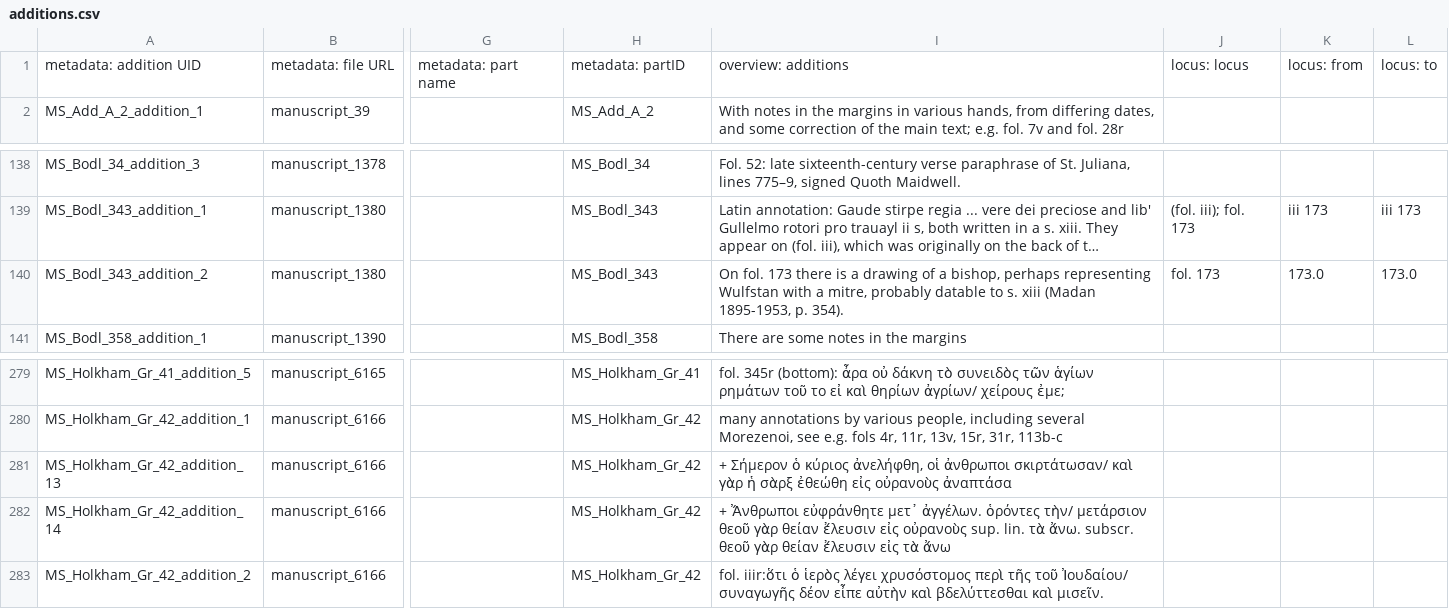
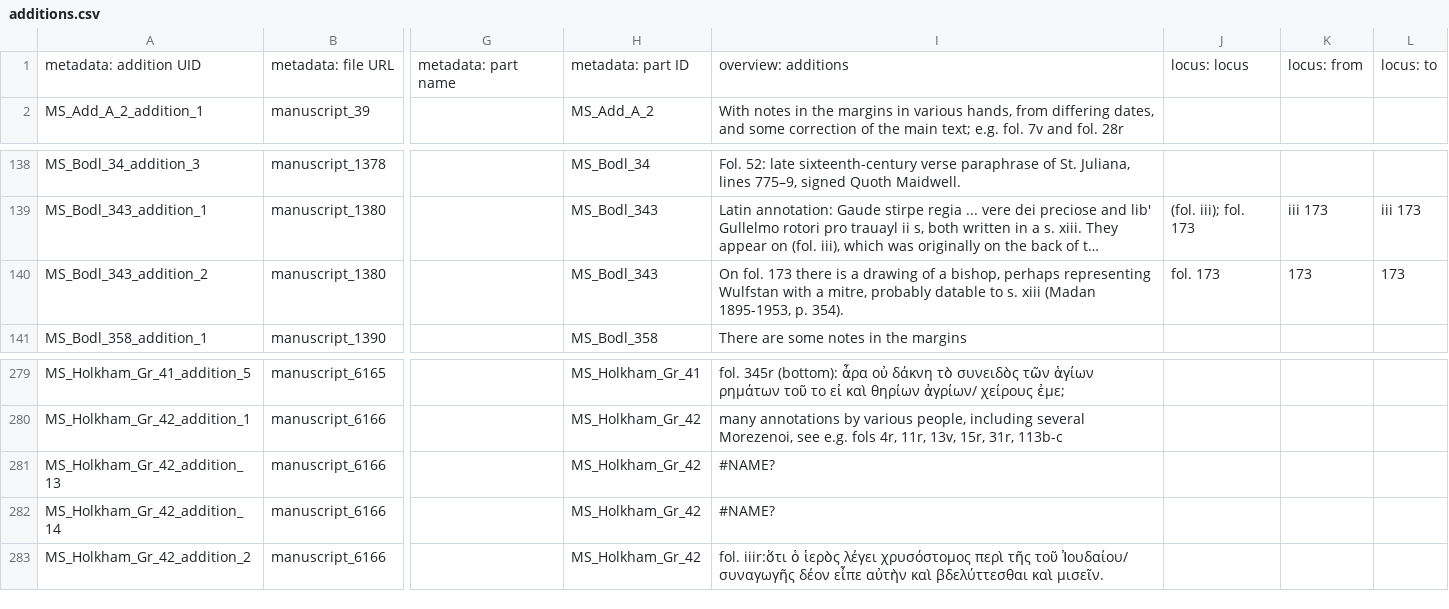
Before and after one commit to dowsmiller-test-env/enabling-digital-research, a CSV file: tabular_data/output/collection/csv/additions.csv, drawn as a sheet; only a part is shown, gaps mark what is left out; long unchanged cells end in …; the diff names each change by its address in the sheet, - before the commit and + after, or states it on an @@ line.

```diff
--- a/tabular_data/output/collection/csv/additions.csv
+++ b/tabular_data/output/collection/csv/additions.csv
-H1: metadata: partID
+H1: metadata: part ID
-K140: 173.0
+K140: 173
-L140: 173.0
+L140: 173
-I281: + Σήμερον ὁ κύριος ἀνελήφθη, οἱ ἀνθρωποι σκιρτάτωσαν/ καὶ γὰρ ἡ σὰρξ ἐθεώθη εἰς οὐρανοὺς ἀναπτάσα
+I281: #NAME?
-I282: + Ἄνθρωποι εὐφράνθητε μετ᾽ ἀγγέλων. ὁρόντες τὴν/ μετάρσιον θεοῦ γὰρ θείαν ἔλευσιν εἰς οὐρανοὺς sup. lin. τὰ ἄνω. subscr. θεοῦ γὰρ θείαν ἔλευσιν εἰς τὰ ἄνω
+I282: #NAME?
```
Also changed, not shown: tabular_data/config/collection/_overview_simple.csv, tabular_data/config/collection/binding.csv, 11 other files.
